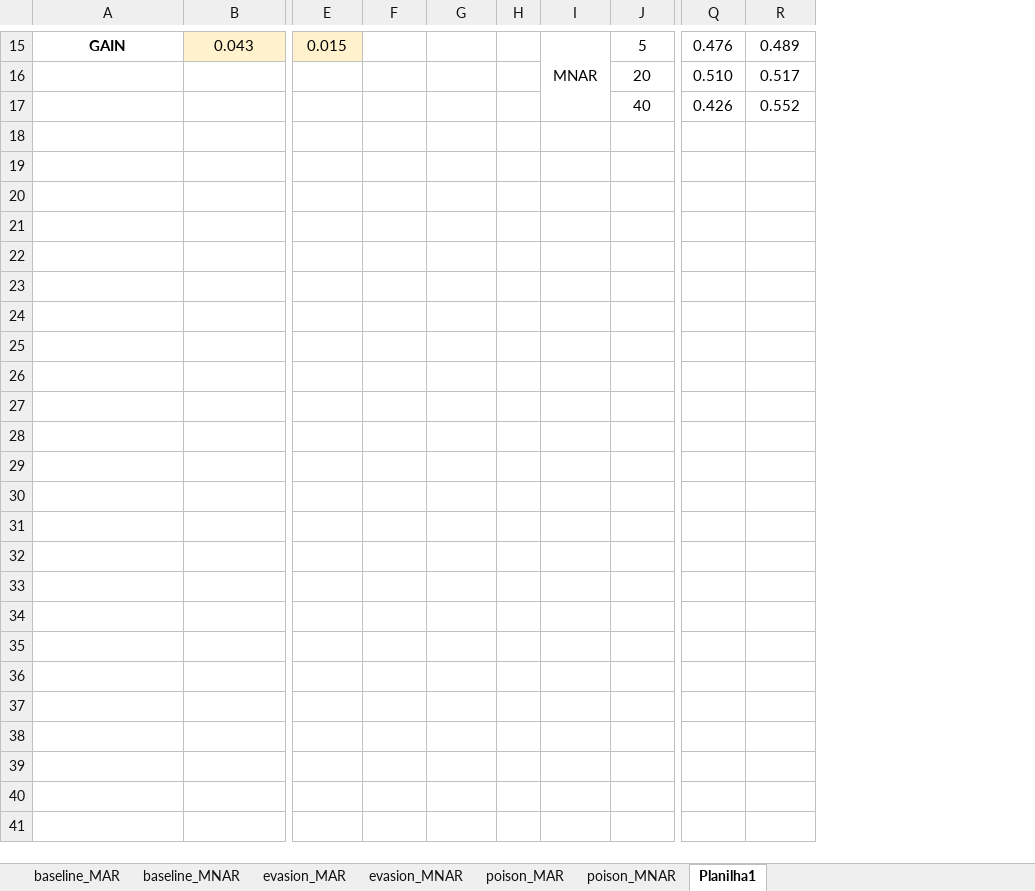
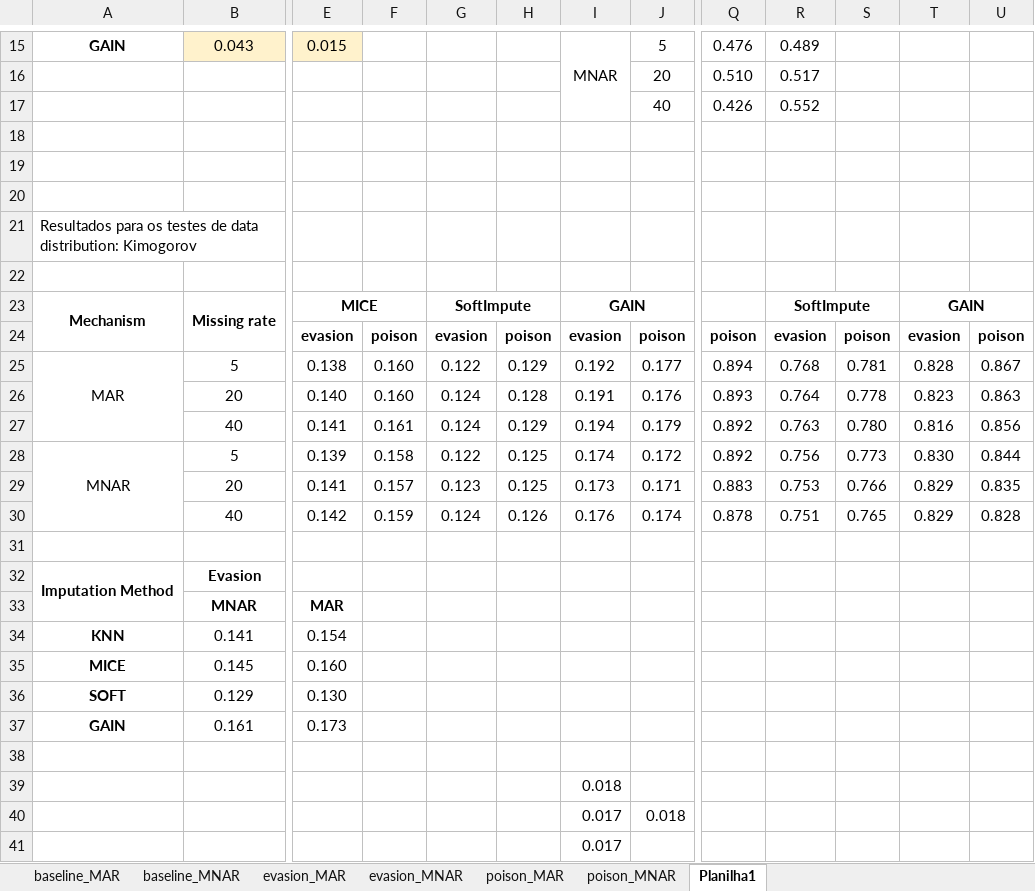
Before and after one commit to ArthurMangussi/AdvML, an Excel workbook: Attacks/resultadosImputação.xlsx, sheet Planilha1, drawn as a sheet; only a part is shown, gaps mark what is left out; values as stored, in another font and other column widths than the file's, no borders; removed rows and columns are numbered as before the commit, all else as after; rows hold the shown columns only; the diff names each change by its address in the sheet, - before the commit and + after, or states it on an @@ line.

Commit message:
New results

```diff
--- a/Attacks/resultadosImputação.xlsx (sheet Planilha1)
+++ b/Attacks/resultadosImputação.xlsx (sheet Planilha1)
-column H, empty
+column H, empty
+column S, empty
+column T, empty
+column U, empty
+row 18: (empty)
+row 19: (empty)
+row 20: (empty)
+row 21: Resultados para os testes de data distribution: Kimogorov
+row 22: (empty)
+row 23: Mechanism | Missing rate | MICE |  | SoftImpute |  | GAIN |  |  | SoftImpute |  | GAIN
+row 24:  |  | evasion | poison | evasion | poison | evasion | poison | poison | evasion | poison | evasion | poison
+row 25: MAR | 5 | 0.138 | 0.160 | 0.122 | 0.129 | 0.192 | 0.177 | 0.894 | 0.768 | 0.781 | 0.828 | 0.867
+row 26:  | 20 | 0.140 | 0.160 | 0.124 | 0.128 | 0.191 | 0.176 | 0.893 | 0.764 | 0.778 | 0.823 | 0.863
+row 27:  | 40 | 0.141 | 0.161 | 0.124 | 0.129 | 0.194 | 0.179 | 0.892 | 0.763 | 0.780 | 0.816 | 0.856
+row 28: MNAR | 5 | 0.139 | 0.158 | 0.122 | 0.125 | 0.174 | 0.172 | 0.892 | 0.756 | 0.773 | 0.830 | 0.844
+row 29:  | 20 | 0.141 | 0.157 | 0.123 | 0.125 | 0.173 | 0.171 | 0.883 | 0.753 | 0.766 | 0.829 | 0.835
+row 30:  | 40 | 0.142 | 0.159 | 0.124 | 0.126 | 0.176 | 0.174 | 0.878 | 0.751 | 0.765 | 0.829 | 0.828
+row 31: (empty)
+row 32: Imputation Method | Evasion
+row 33:  | MNAR | MAR
+row 34: KNN | 0.141 | 0.154
+row 35: MICE | 0.145 | 0.160
+row 36: SOFT | 0.129 | 0.130
+row 37: GAIN | 0.161 | 0.173
+row 38: (empty)
+row 39:  |  |  |  |  |  | 0.018
+row 40:  |  |  |  |  |  | 0.017 | 0.018
+row 41:  |  |  |  |  |  | 0.017
```
Also changed, not shown: 35 other files.
